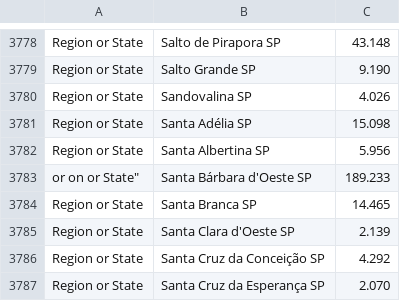
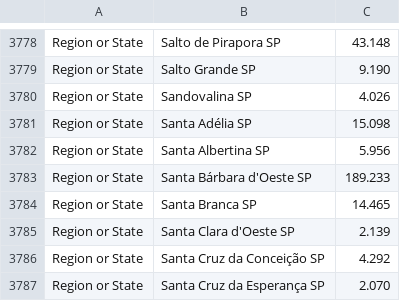
Before and after one commit to psycki/l4dstats, a CSV file: WEBSTATS/population.br.csv, drawn as a sheet; only a part is shown, gaps mark what is left out.

Commit message:
Update population.br.csv
update

```diff
--- a/WEBSTATS/population.br.csv
+++ b/WEBSTATS/population.br.csv
@@ -3782,3 +3782,3 @@
 "Region or State","Santa Albertina SP",5.956
-""or on or State","Santa Bárbara d'Oeste SP",189.233
+"Region or State","Santa Bárbara d'Oeste SP",189.233
 "Region or State","Santa Branca SP",14.465
```
